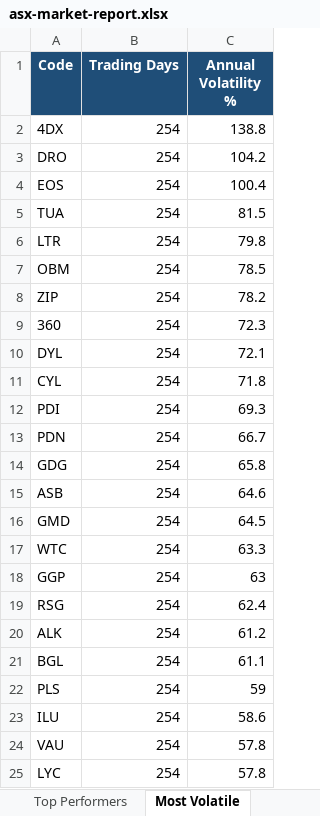
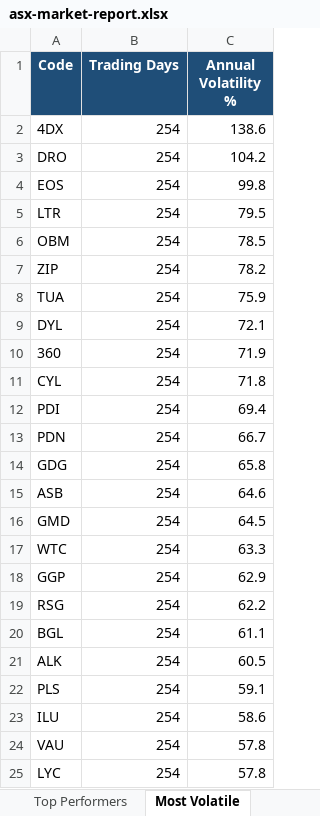
Before and after one commit to anurag7171/asx-market-analytics, an Excel workbook: reports/asx-market-report.xlsx, sheet Most Volatile, drawn as a sheet; only a part is shown; values as stored, in another font and other column widths than the file's, no borders; conditional formats not drawn; removed rows and columns are numbered as before the commit, all else as after; the diff names each change by its address in the sheet, - before the commit and + after, or states it on an @@ line.

```diff
--- a/reports/asx-market-report.xlsx (sheet Most Volatile)
+++ b/reports/asx-market-report.xlsx (sheet Most Volatile)
-C2 (Annual Volatility %): 138.8
+C2 (Annual Volatility %): 138.6
-C4 (Annual Volatility %): 100.4
+C4 (Annual Volatility %): 99.8
-row 5: TUA | 254 | 81.5
-C5 (Annual Volatility %): 79.8
+C5 (Annual Volatility %): 79.5
-row 9: 360 | 254 | 72.3
+row 8: TUA | 254 | 75.9
+row 10: 360 | 254 | 71.9
-C12 (Annual Volatility %): 69.3
+C12 (Annual Volatility %): 69.4
-C18 (Annual Volatility %): 63
+C18 (Annual Volatility %): 62.9
-C19 (Annual Volatility %): 62.4
+C19 (Annual Volatility %): 62.2
-row 20: ALK | 254 | 61.2
+row 21: ALK | 254 | 60.5
-C22 (Annual Volatility %): 59
+C22 (Annual Volatility %): 59.1
```
Also changed, not shown: sheet Top Performers, sheet Sector Returns, sheet Sector Turnover, sheet Max Drawdown, 2 other files.
